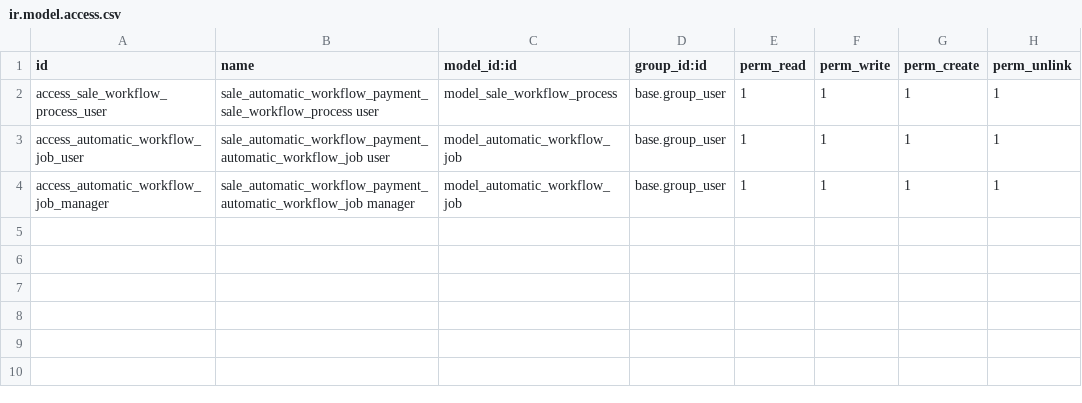
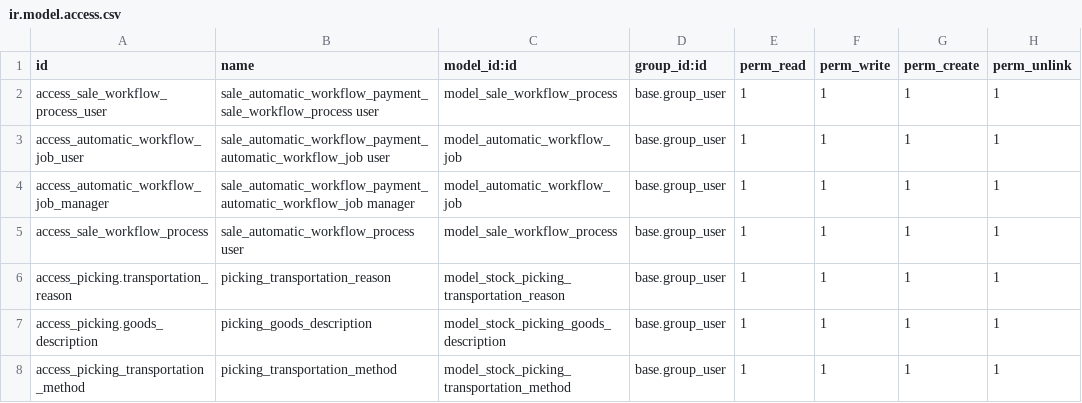
Before and after one commit to livglm/Fatturazione_automatica, a CSV file: security/ir.model.access.csv, drawn as a sheet; the diff names each change by its address in the sheet, - before the commit and + after, or states it on an @@ line.

```diff
--- a/security/ir.model.access.csv
+++ b/security/ir.model.access.csv
+row 5: access_sale_workflow_process | sale_automatic_workflow_process user | model_sale_workflow_process | base.group_user | 1 | 1 | 1 | 1
+row 6: access_picking.transportation_reason | picking_transportation_reason | model_stock_picking_transportation_reason | base.group_user | 1 | 1 | 1 | 1
+row 7: access_picking.goods_description | picking_goods_description | model_stock_picking_goods_description | base.group_user | 1 | 1 | 1 | 1
+row 8: access_picking_transportation_method | picking_transportation_method | model_stock_picking_transportation_method | base.group_user | 1 | 1 | 1 | 1
```
Also changed, not shown: 4 other files.
